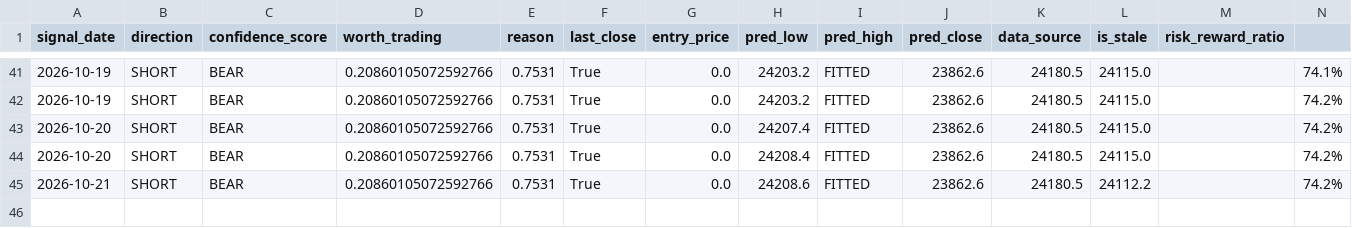
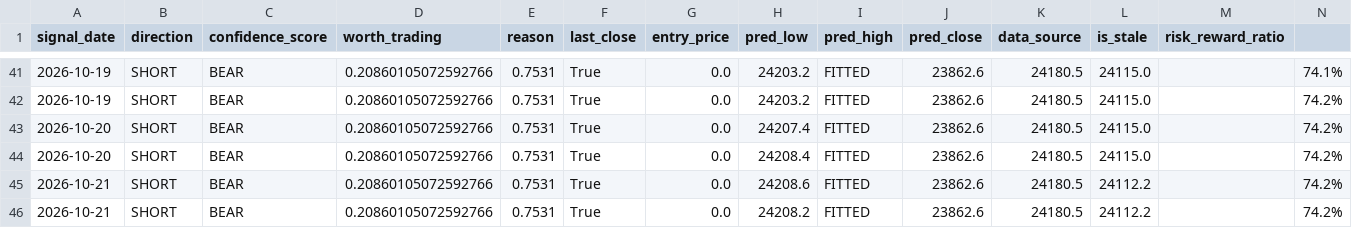
Before and after one commit to curvehen/H.S.I.P, a CSV file: predictions/signals_log.csv, drawn as a sheet; only a part is shown, gaps mark what is left out; the diff names each change by its address in the sheet, - before the commit and + after, or states it on an @@ line.

```diff
--- a/predictions/signals_log.csv
+++ b/predictions/signals_log.csv
+row 46: 2026-10-21 | SHORT | BEAR | 0.20860105072592766 | 0.7531 | True | 0.0 | 24208.2 | FITTED | 23862.6 | 24180.5 | 24112.2 |  | 74.2%
```
Also changed, not shown: data/0027_HK_last_good.csv, data/0700_HK_last_good.csv, 19 other files.
